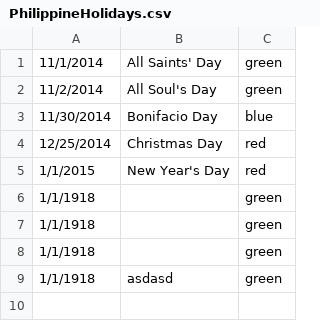
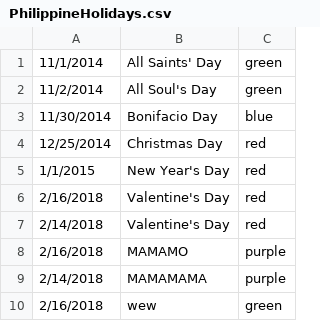
Before and after one commit to candaceclaireee/CalendarProgram, a CSV file: out/production/CalendarProgram/sample_files/PhilippineHolidays.csv, drawn as a sheet; removed rows and columns are numbered as before the commit, all else as after; the diff names each change by its address in the sheet, - before the commit and + after, or states it on an @@ line.

```diff
--- a/out/production/CalendarProgram/sample_files/PhilippineHolidays.csv
+++ b/out/production/CalendarProgram/sample_files/PhilippineHolidays.csv
-row 6: 1/1/1918 |  | green
-row 7: 1/1/1918 |  | green
-row 8: 1/1/1918 |  | green
-row 9: 1/1/1918 | asdasd | green
+row 6: 2/16/2018 | Valentine's Day | red
+row 7: 2/14/2018 | Valentine's Day | red
+row 8: 2/16/2018 | MAMAMO | purple
+row 9: 2/14/2018 | MAMAMAMA | purple
+row 10: 2/16/2018 | wew | green
```
Also changed, not shown: 25 other files.
